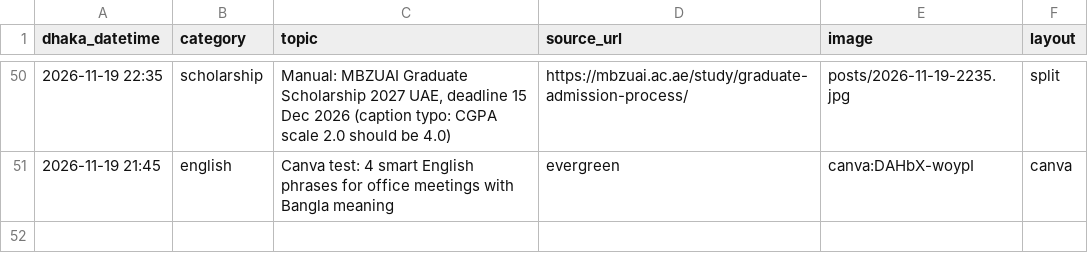
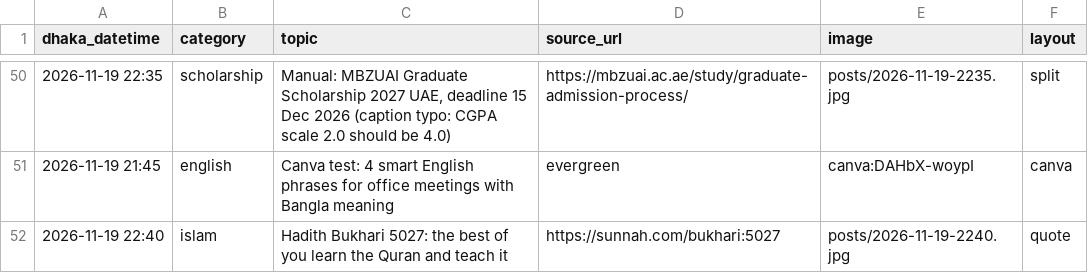
Before and after one commit to Rajibnt/codexnatore, a CSV file: posts/log.csv, drawn as a sheet; only a part is shown, gaps mark what is left out.

```diff
--- a/posts/log.csv
+++ b/posts/log.csv
@@ -51 +51,2 @@ dhaka_datetime,category,topic,source_url,image,layout
 2026-11-19 21:45,english,"Canva test: 4 smart English phrases for office meetings with Bangla meaning",evergreen,canva:DAHbX-woypI,canva
+2026-11-19 22:40,islam,"Hadith Bukhari 5027: the best of you learn the Quran and teach it",https://sunnah.com/bukhari:5027,posts/2026-11-19-2240.jpg,quote
```
